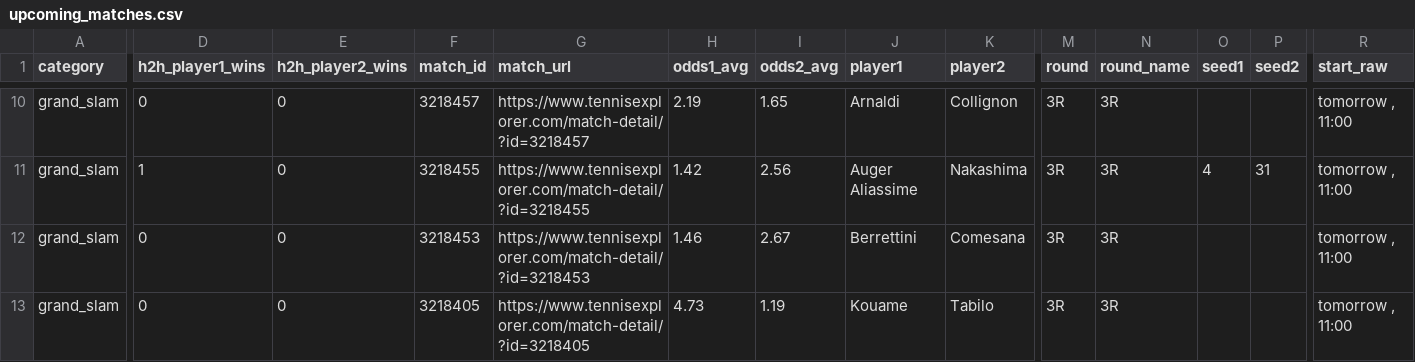
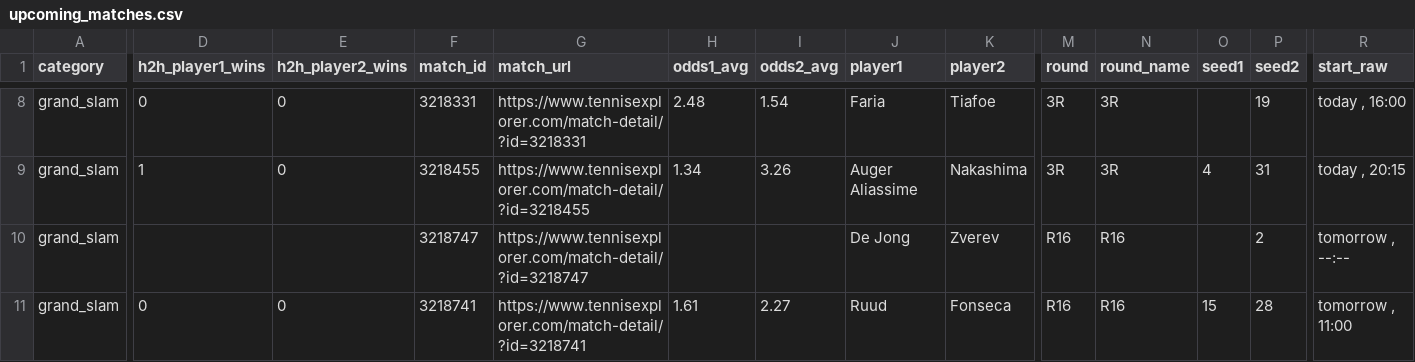
Before and after one commit to Maxipina30/tennis-predictions, a CSV file: files/processed/roland_garros_3r/upcoming_matches.csv, drawn as a sheet; only a part is shown, gaps mark what is left out; addresses are those after the commit; the diff covers the shown part only; the diff names each change by its address in the sheet, - before the commit and + after, or states it on an @@ line.

```diff
--- a/files/processed/roland_garros_3r/upcoming_matches.csv
+++ b/files/processed/roland_garros_3r/upcoming_matches.csv
-F8 (match_id): 3218457
+F8 (match_id): 3218331
-G8 (match_url): https://www.tennisexplorer.com/match-detail/?id=3218457
+G8 (match_url): https://www.tennisexplorer.com/match-detail/?id=3218331
-H8 (odds1_avg): 2.19
+H8 (odds1_avg): 2.48
-I8 (odds2_avg): 1.65
+I8 (odds2_avg): 1.54
-J8 (player1): Arnaldi
+J8 (player1): Faria
-K8 (player2): Collignon
+K8 (player2): Tiafoe
-P8 (seed2): (empty)
+P8 (seed2): 19
-R8 (start_raw): tomorrow , 11:00
+R8 (start_raw): today , 16:00
-H9 (odds1_avg): 1.42
+H9 (odds1_avg): 1.34
-I9 (odds2_avg): 2.56
+I9 (odds2_avg): 3.26
-R9 (start_raw): tomorrow , 11:00
+R9 (start_raw): today , 20:15
-D10 (h2h_player1_wins): 0
+D10 (h2h_player1_wins): (empty)
-E10 (h2h_player2_wins): 0
+E10 (h2h_player2_wins): (empty)
-F10 (match_id): 3218453
+F10 (match_id): 3218747
-G10 (match_url): https://www.tennisexplorer.com/match-detail/?id=3218453
+G10 (match_url): https://www.tennisexplorer.com/match-detail/?id=3218747
-H10 (odds1_avg): 1.46
+H10 (odds1_avg): (empty)
-I10 (odds2_avg): 2.67
+I10 (odds2_avg): (empty)
-J10 (player1): Berrettini
+J10 (player1): De Jong
-K10 (player2): Comesana
+K10 (player2): Zverev
-M10:M11 (round): 3R
+M10:M11 (round): R16
-N10:N11 (round_name): 3R
+N10:N11 (round_name): R16
-P10 (seed2): (empty)
+P10 (seed2): 2
-R10 (start_raw): tomorrow , 11:00
+R10 (start_raw): tomorrow , --:--
-F11 (match_id): 3218405
+F11 (match_id): 3218741
-G11 (match_url): https://www.tennisexplorer.com/match-detail/?id=3218405
+G11 (match_url): https://www.tennisexplorer.com/match-detail/?id=3218741
-H11 (odds1_avg): 4.73
+H11 (odds1_avg): 1.61
-I11 (odds2_avg): 1.19
+I11 (odds2_avg): 2.27
-J11 (player1): Kouame
+J11 (player1): Ruud
-K11 (player2): Tabilo
+K11 (player2): Fonseca
-O11 (seed1): (empty)
+O11 (seed1): 15
-P11 (seed2): (empty)
+P11 (seed2): 28
```
Also changed, not shown: 4 removed rows and 74 edited cells elsewhere in this file, 4 other files.
